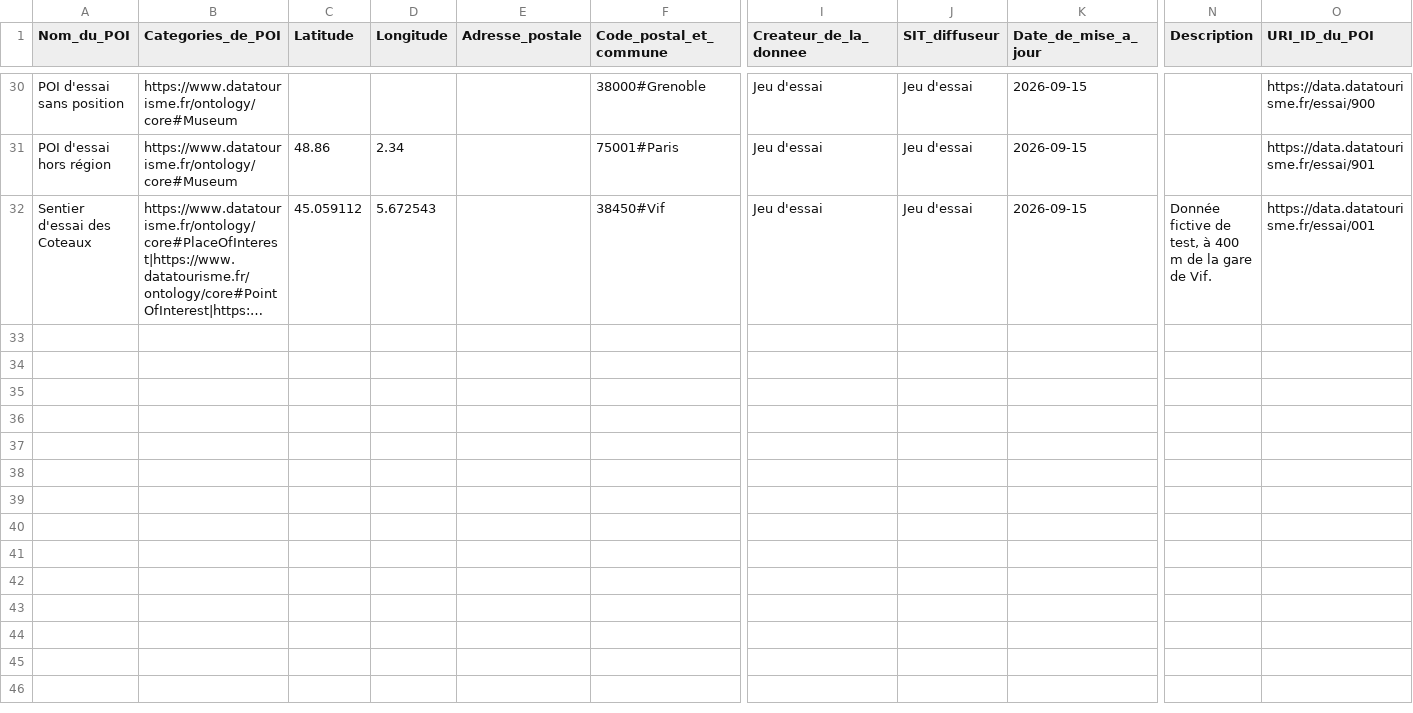
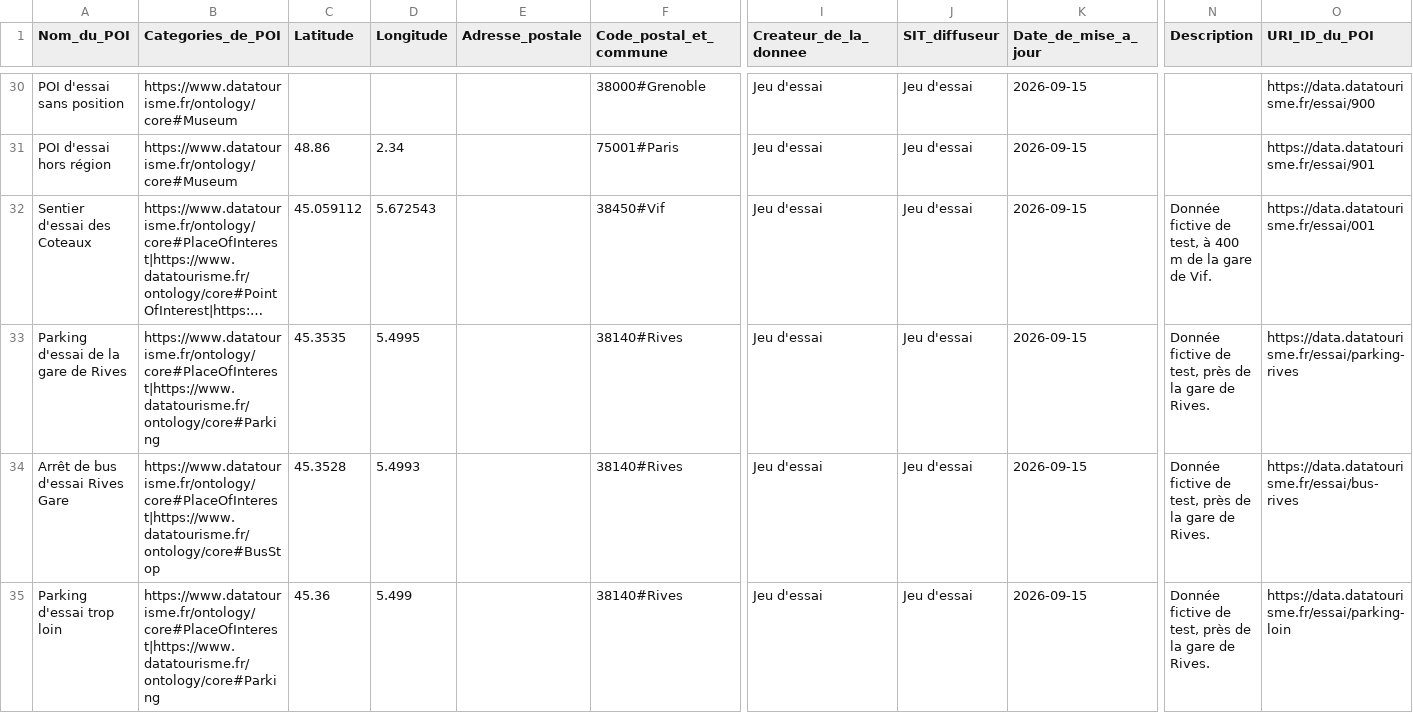
Before and after one commit to ephemerides-project/tourisme-ferroviaire, a CSV file: donnees/exemple/datatourisme-exemple.csv, drawn as a sheet; only a part is shown, gaps mark what is left out; long unchanged cells end in …; rows hold the shown columns only; the diff names each change by its address in the sheet, - before the commit and + after, or states it on an @@ line.

Commit message:
update pour les rails de tram et les pictos par gare

```diff
--- a/donnees/exemple/datatourisme-exemple.csv
+++ b/donnees/exemple/datatourisme-exemple.csv
+row 33: Parking d'essai de la gare de Rives | https://www.datatourisme.fr/ontology/core#PlaceOfInterest|https://www.datatourisme.fr/ontology/core#Parking | 45.3535 | 5.4995 |  | 38140#Rives | Jeu d'essai | Jeu d'essai | 2026-09-15 | Donnée fictive de test, près de la gare de Rives. | https://data.datatourisme.fr/essai/parking-rives
+row 34: Arrêt de bus d'essai Rives Gare | https://www.datatourisme.fr/ontology/core#PlaceOfInterest|https://www.datatourisme.fr/ontology/core#BusStop | 45.3528 | 5.4993 |  | 38140#Rives | Jeu d'essai | Jeu d'essai | 2026-09-15 | Donnée fictive de test, près de la gare de Rives. | https://data.datatourisme.fr/essai/bus-rives
+row 35: Parking d'essai trop loin | https://www.datatourisme.fr/ontology/core#PlaceOfInterest|https://www.datatourisme.fr/ontology/core#Parking | 45.36 | 5.499 |  | 38140#Rives | Jeu d'essai | Jeu d'essai | 2026-09-15 | Donnée fictive de test, près de la gare de Rives. | https://data.datatourisme.fr/essai/parking-loin
```
Also changed, not shown: 32 other files.
